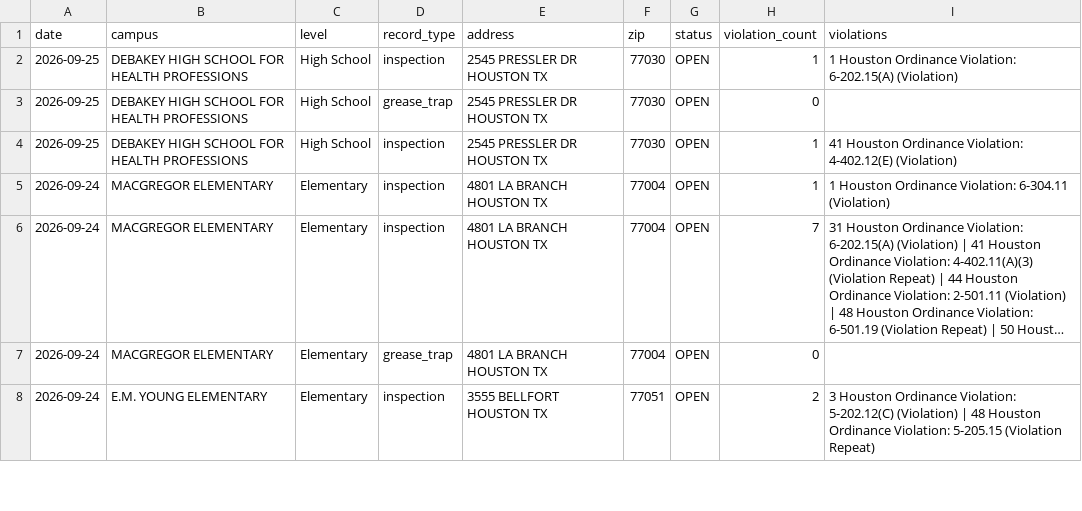
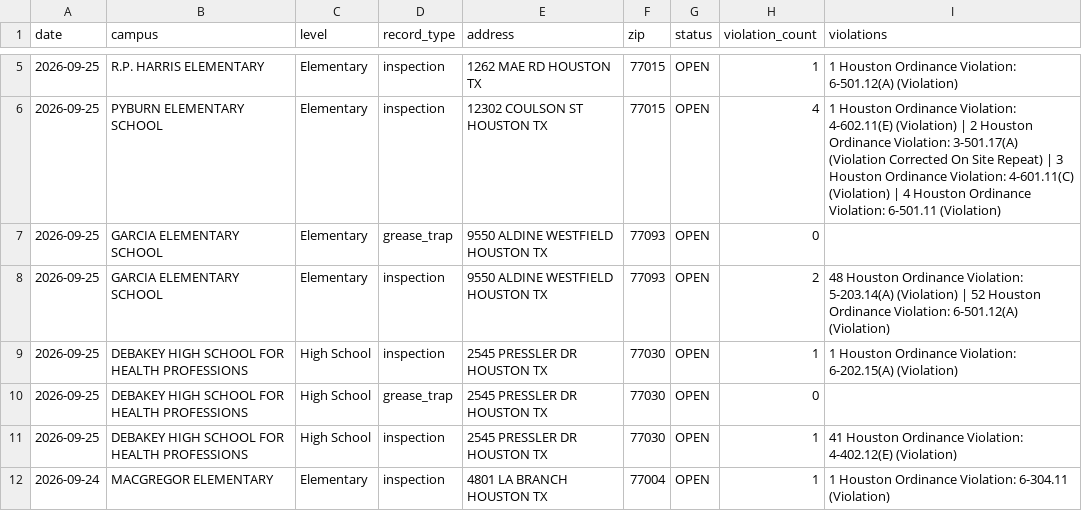
Before and after one commit to chemo77047/School-inspect, a CSV file: inspections.csv, drawn as a sheet; only a part is shown, gaps mark what is left out; the shorter side is filled out with more unchanged rows; long unchanged cells end in …; the diff covers the shown part only.

```diff
--- a/inspections.csv
+++ b/inspections.csv
@@ -2 +5,5 @@ date,campus,level,record_type,address,zip,status,violation_count,violations
+2026-09-25,R.P. HARRIS ELEMENTARY,Elementary,inspection,1262 MAE RD HOUSTON TX,77015,OPEN,1,1 Houston Ordinance Violation: 6-501.12(A) (Violation)
+2026-09-25,PYBURN ELEMENTARY SCHOOL,Elementary,inspection,12302 COULSON ST HOUSTON TX,77015,OPEN,4,1 Houston Ordinance Violation: 4-602.11(E) (Violation) | 2 Houston Ordinance Violation: 3-501.17(A) (Violation Corrected On Site Repeat) | 3 Houston Ordinance Violation: 4-601.11(C) (Violation) | 4 Houston Ordinance Violation: 6-501.11 (Violation)
+2026-09-25,GARCIA ELEMENTARY SCHOOL,Elementary,grease_trap,9550 ALDINE WESTFIELD HOUSTON TX,77093,OPEN,0,
+2026-09-25,GARCIA ELEMENTARY SCHOOL,Elementary,inspection,9550 ALDINE WESTFIELD HOUSTON TX,77093,OPEN,2,48 Houston Ordinance Violation: 5-203.14(A) (Violation) | 52 Houston Ordinance Violation: 6-501.12(A) (Violation)
 2026-09-25,DEBAKEY HIGH SCHOOL FOR HEALTH PROFESSIONS,High School,inspection,2545 PRESSLER DR HOUSTON TX,77030,OPEN,1,1 Houston Ordinance Violation: 6-202.15(A) (Violation)
```
Also changed, not shown: 9 added rows elsewhere in this file, 1 other file.
